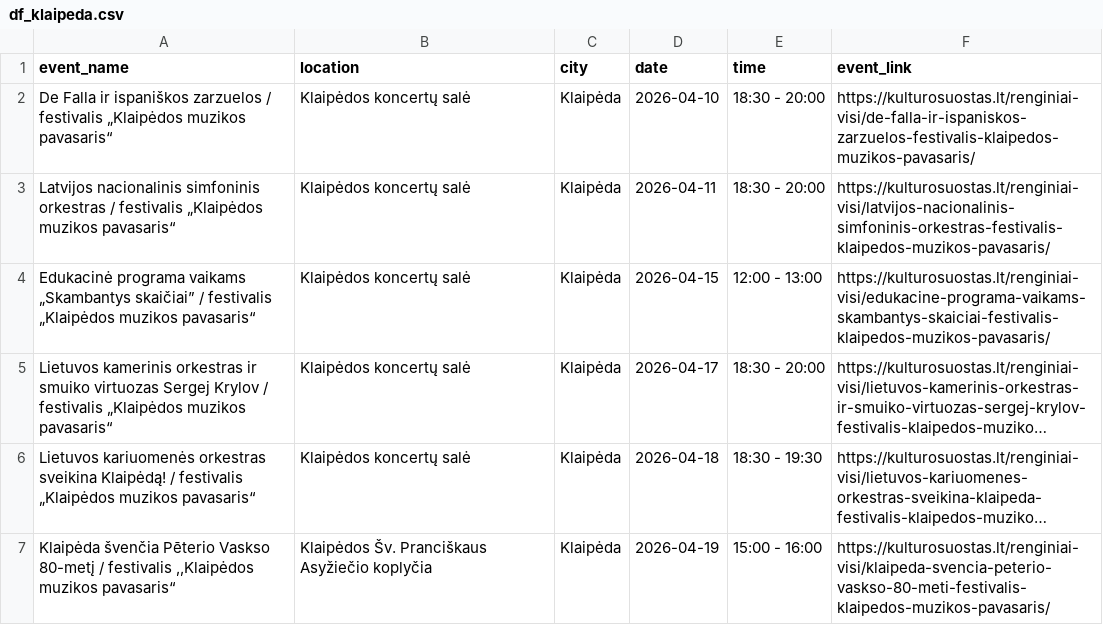
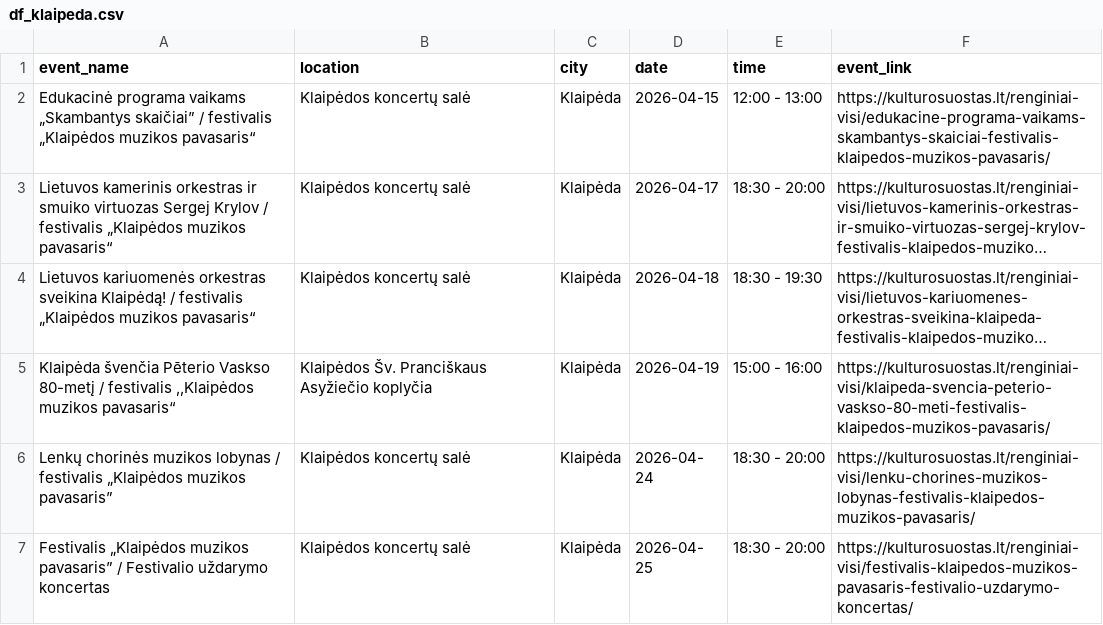
Before and after one commit to gabija-dimsaite/event_scraper, a CSV file: output/df_klaipeda.csv, drawn as a sheet; only a part is shown; the shorter side is filled out with more unchanged rows; long unchanged cells end in ….

```diff
--- a/output/df_klaipeda.csv
+++ b/output/df_klaipeda.csv
@@ -1,4 +1,2 @@
 event_name,location,city,date,time,event_link
-De Falla ir ispaniškos zarzuelos / festivalis „Klaipėdos muzikos pavasaris“,Klaipėdos koncertų salė,Klaipėda,2026-04-10,18:30 - 20:00,https://kulturosuostas.lt/renginiai-visi/de-falla-ir-ispaniskos-zarzuelos-festivalis-klaipedos-muzikos-pavasaris/
-Latvijos nacionalinis simfoninis orkestras / festivalis „Klaipėdos muzikos pavasaris“,Klaipėdos koncertų salė,Klaipėda,2026-04-11,18:30 - 20:00,https://kulturosuostas.lt/renginiai-visi/latvijos-nacionalinis-simfoninis-orkestras-festivalis-klaipedos-muzikos-pavasaris/
 Edukacinė programa vaikams „Skambantys skaičiai” / festivalis „Klaipėdos muzikos pavasaris“,Klaipėdos koncertų salė,Klaipėda,2026-04-15,12:00 - 13:00,https://kulturosuostas.lt/renginiai-visi/edukacine-programa-vaikams-skambantys-skaiciai-festivalis-klaipedos-muzikos-pavasaris/
```
Also changed, not shown: output/df_compensa.csv, output/df_kalnapilioarena.csv, 5 other files.
